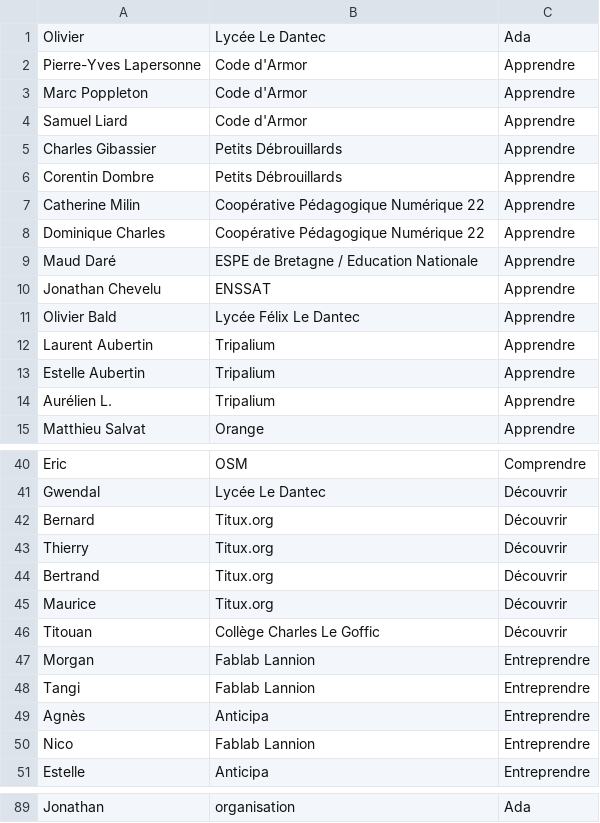
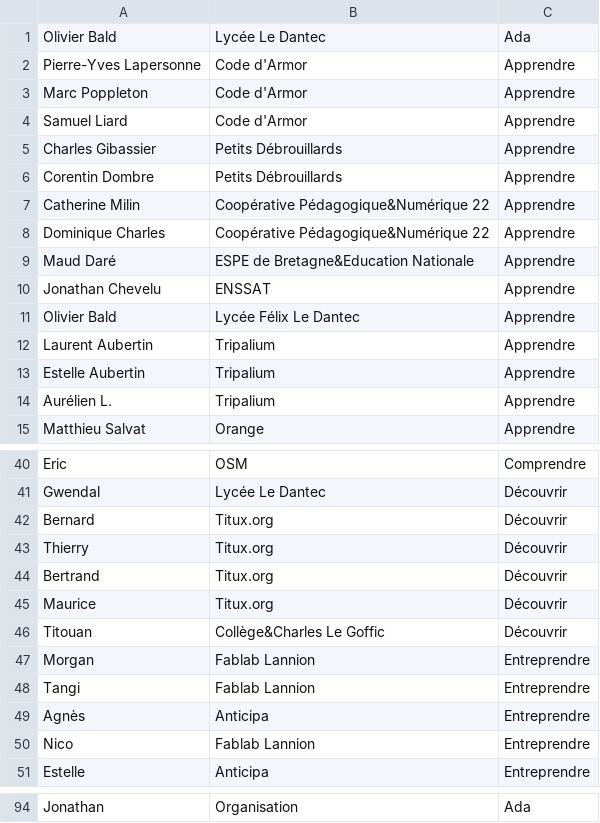
Before and after one commit to FablabLannion/Libre-en-fete-tregor, a CSV file: organisation/tools/py-badge-generator-master/people.csv, drawn as a sheet; only a part is shown, gaps mark what is left out; addresses are those after the commit; the diff covers the shown part only; the diff names each change by its address in the sheet, - before the commit and + after, or states it on an @@ line.

```diff
--- a/organisation/tools/py-badge-generator-master/people.csv
+++ b/organisation/tools/py-badge-generator-master/people.csv
-A1: Olivier
+A1: Olivier Bald
-B7:B8: Coopérative Pédagogique Numérique 22
+B7:B8: Coopérative Pédagogique&Numérique 22
-B9: ESPE de Bretagne / Education Nationale
+B9: ESPE de Bretagne&Education Nationale
-B46: Collège Charles Le Goffic
+B46: Collège&Charles Le Goffic
-B94: organisation
+B94: Organisation
```
Also changed, not shown: 5 added rows and 18 edited cells elsewhere in this file, 2 other files.
